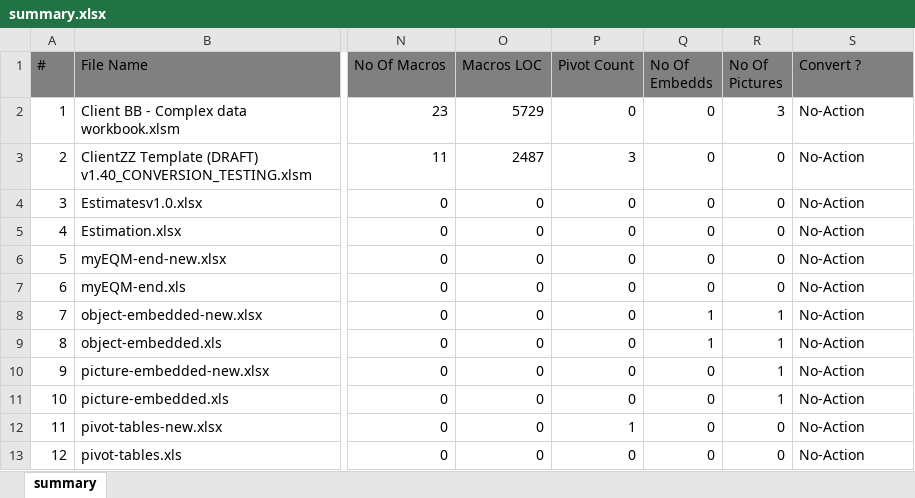
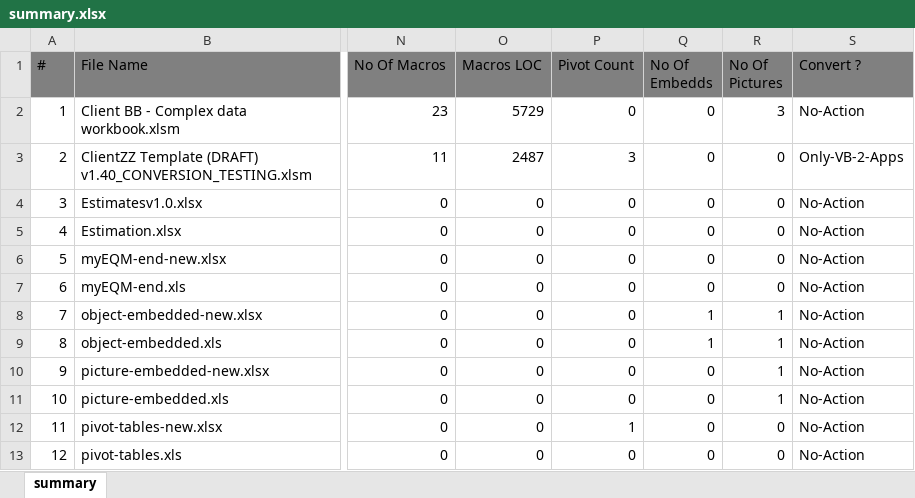
Before and after one commit to srikandula/vb2gapps, an Excel workbook: summary.xlsx, sheet summary, drawn as a sheet; only a part is shown, gaps mark what is left out; values as stored, in another font and other column widths than the file's, no borders; the diff names each change by its address in the sheet, - before the commit and + after, or states it on an @@ line.

Commit message:
Included logic to auto convert vbscript to app script files

```diff
--- a/summary.xlsx (sheet summary)
+++ b/summary.xlsx (sheet summary)
-S3 (Convert ?): No-Action
+S3 (Convert ?): Only-VB-2-Apps
```
Also changed, not shown: 24 other files.
